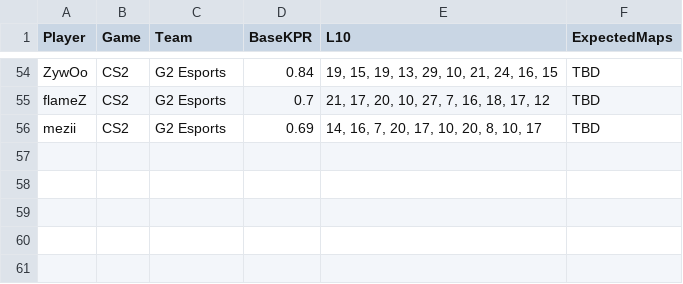
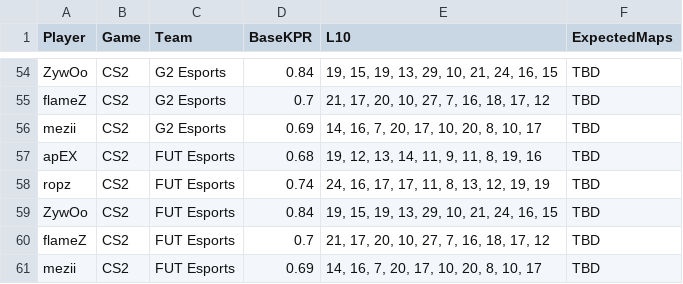
Before and after one commit to SleeperKid/cs2-Prop-Grader, a CSV file: daily_stats.csv, drawn as a sheet; only a part is shown, gaps mark what is left out; the diff names each change by its address in the sheet, - before the commit and + after, or states it on an @@ line.

```diff
--- a/daily_stats.csv
+++ b/daily_stats.csv
+row 57: apEX | CS2 | FUT Esports | 0.68 | 19, 12, 13, 14, 11, 9, 11, 8, 19, 16 | TBD
+row 58: ropz | CS2 | FUT Esports | 0.74 | 24, 16, 17, 17, 11, 8, 13, 12, 19, 19 | TBD
+row 59: ZywOo | CS2 | FUT Esports | 0.84 | 19, 15, 19, 13, 29, 10, 21, 24, 16, 15 | TBD
+row 60: flameZ | CS2 | FUT Esports | 0.7 | 21, 17, 20, 10, 27, 7, 16, 18, 17, 12 | TBD
+row 61: mezii | CS2 | FUT Esports | 0.69 | 14, 16, 7, 20, 17, 10, 20, 8, 10, 17 | TBD
```
